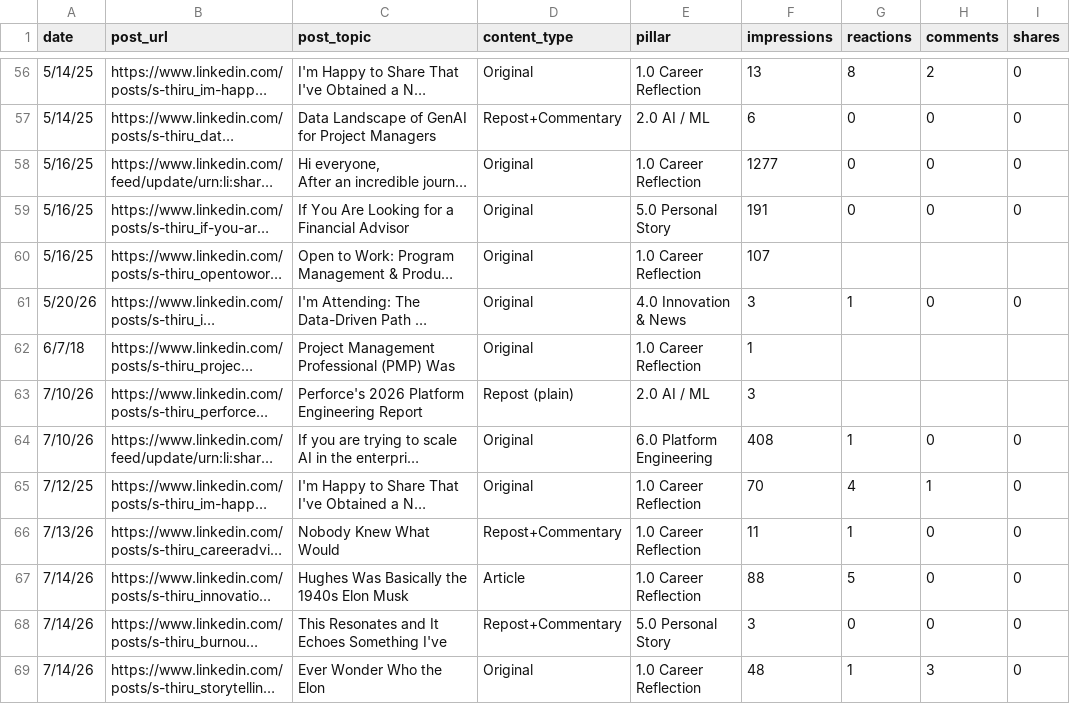
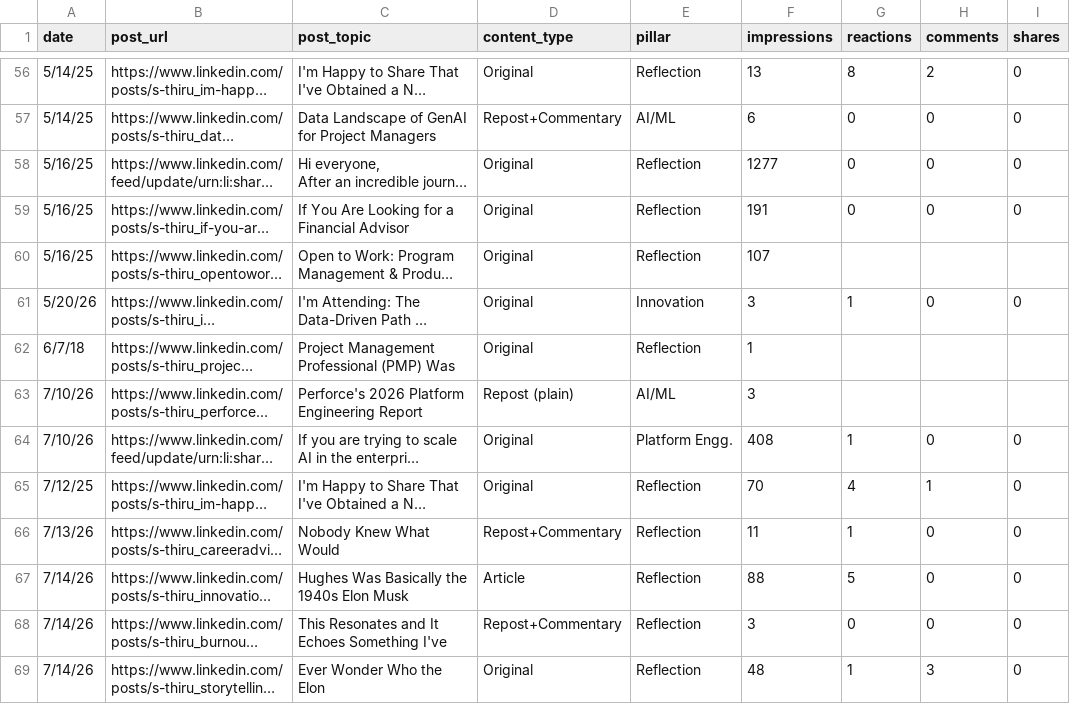
Before and after one commit to Straventis/contentIQ, a CSV file: src/_data/master.csv, drawn as a sheet; only a part is shown, gaps mark what is left out; long unchanged cells end in …; the diff covers the shown part only; the diff names each change by its address in the sheet, - before the commit and + after, or states it on an @@ line.

Commit message:
Normalize pillar names and update master CSV
Renamed and simplified pillar labels in scripts/contentiq_pillars.json and updated master CSV entries to match. Key mappings: 1.0 Career Reflection → Reflection; 2.0 AI / ML → AI/ML; 3.0 Automotive & Industrial AI → Industrial; 4.0 Innovation & News → Innovation; 5.0 Personal Story merged into Reflection; 6.0 Platform Engineering → Platform Engg.; 7.0 Product Development → Product; 8.0 Program Management → Program Mgmt. Also adjusted sub_pillars/definitions and normalized src/_data/master.csv pillar values to the new labels for consistency.

```diff
--- a/src/_data/master.csv
+++ b/src/_data/master.csv
-E56 (pillar): 1.0 Career Reflection
+E56 (pillar): Reflection
-E57 (pillar): 2.0 AI / ML
+E57 (pillar): AI/ML
-E58 (pillar): 1.0 Career Reflection
+E58 (pillar): Reflection
-E59 (pillar): 5.0 Personal Story
+E59 (pillar): Reflection
-E60 (pillar): 1.0 Career Reflection
+E60 (pillar): Reflection
-E61 (pillar): 4.0 Innovation & News
+E61 (pillar): Innovation
-E62 (pillar): 1.0 Career Reflection
+E62 (pillar): Reflection
-E63 (pillar): 2.0 AI / ML
+E63 (pillar): AI/ML
-E64 (pillar): 6.0 Platform Engineering
+E64 (pillar): Platform Engg.
-E65:E67 (pillar): 1.0 Career Reflection
+E65:E67 (pillar): Reflection
-E68 (pillar): 5.0 Personal Story
+E68 (pillar): Reflection
-E69 (pillar): 1.0 Career Reflection
+E69 (pillar): Reflection
```
Also changed, not shown: 150 edited cells elsewhere in this file, 1 other file.
